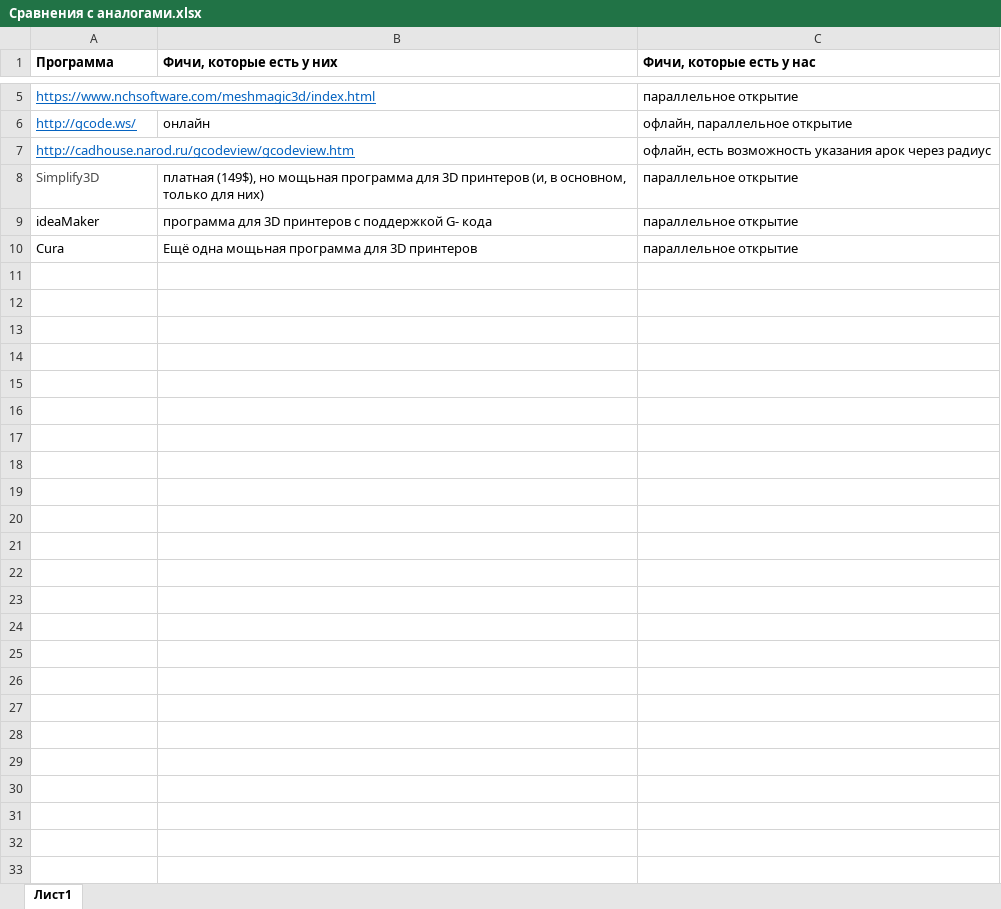
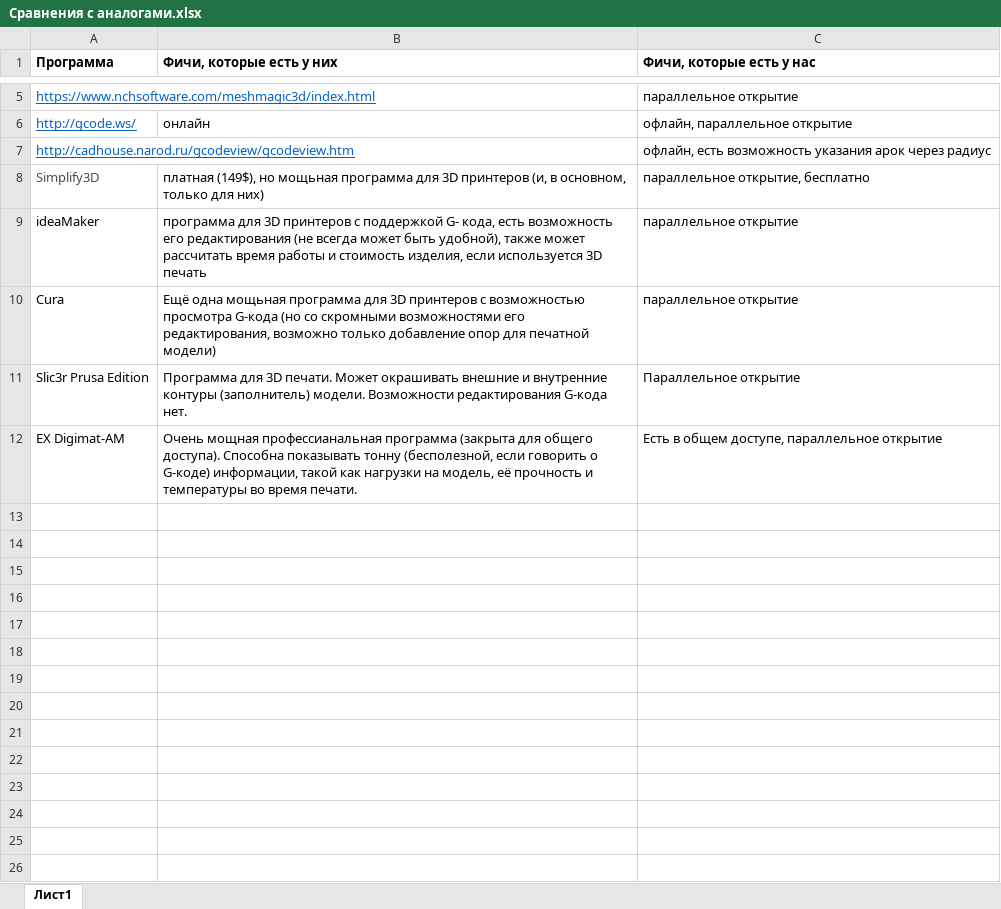
Before and after one commit to Sigmarik/G-code-KIT, an Excel workbook: Сравнения с аналогами.xlsx, sheet Лист1, drawn as a sheet; only a part is shown, gaps mark what is left out; values as stored, in another font and other column widths than the file's, no borders; the diff covers the shown part only; the diff names each change by its address in the sheet, - before the commit and + after, or states it on an @@ line.

Commit message:
---

```diff
--- a/Сравнения с аналогами.xlsx (sheet Лист1)
+++ b/Сравнения с аналогами.xlsx (sheet Лист1)
-C8 (Фичи, которые есть у нас): параллельное открытие
+C8 (Фичи, которые есть у нас): параллельное открытие, бесплатно
-B9 (Фичи, которые есть у них): …поддержкой G- кода
+B9 (Фичи, которые есть у них): …поддержкой G- кода, есть возможность его редактирования (не всегда может быть удобной), также может рассчитать время работы и стоимость изделия, если используется 3D печать
-B10 (Фичи, которые есть у них): …3D принтеров
+B10 (Фичи, которые есть у них): …3D принтеров с возможностью просмотра G-кода (но со скромными возможностями его редактирования, возможно только добавление опор для печатной модели)
+row 11: Slic3r Prusa Edition | Программа для 3D печати. Может окрашивать внешние и внутренние контуры (заполнитель) модели. Возможности редактирования G-кода нет. | Параллельное открытие
+row 12: EX Digimat-AM | Очень мощная профессианальная программа (закрыта для общего доступа). Способна показывать тонну (бесполезной, если говорить о G-коде) информации, такой как нагрузки на модель, её прочность и температуры во время печати. | Есть в общем доступе, параллельное открытие
+row 13: (empty)
+row 14: (empty)
+row 15: (empty)
+row 16: (empty)
+row 17: (empty)
+row 18: (empty)
+row 19: (empty)
+row 20: (empty)
+row 21: (empty)
+row 22: (empty)
+row 23: (empty)
+row 24: (empty)
+row 25: (empty)
+row 26: (empty)
```
Also changed, not shown: 32 added rows elsewhere in this sheet.
